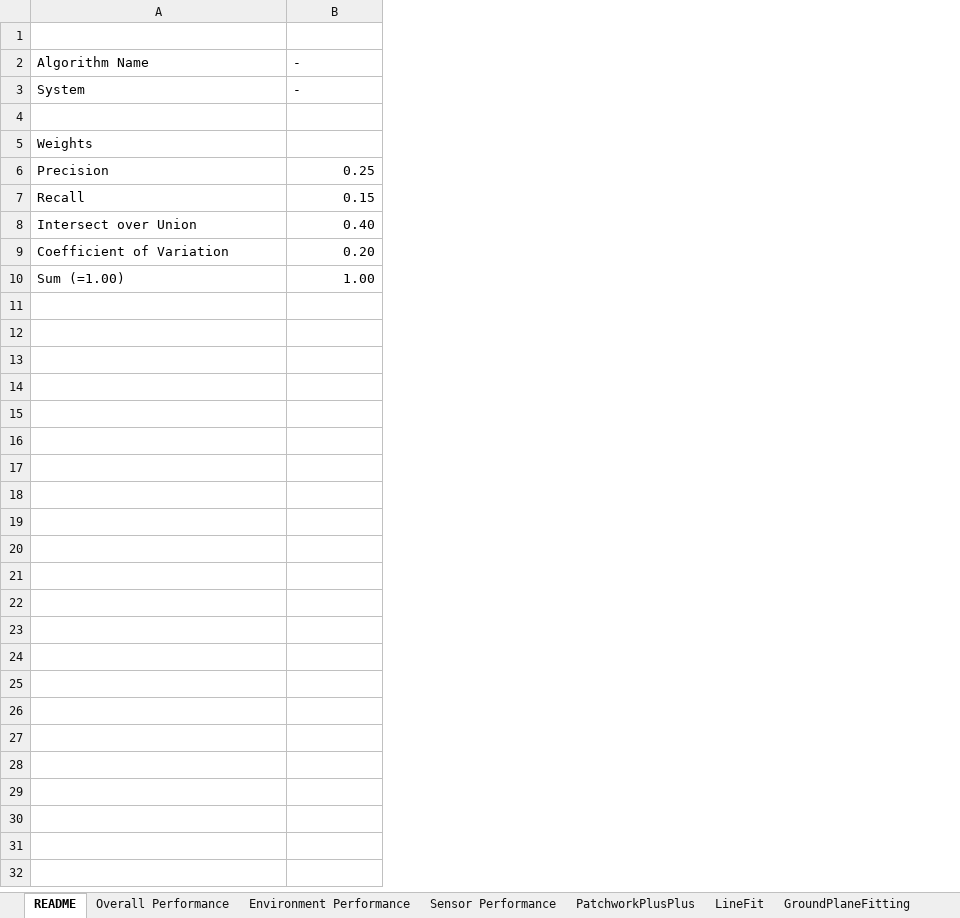
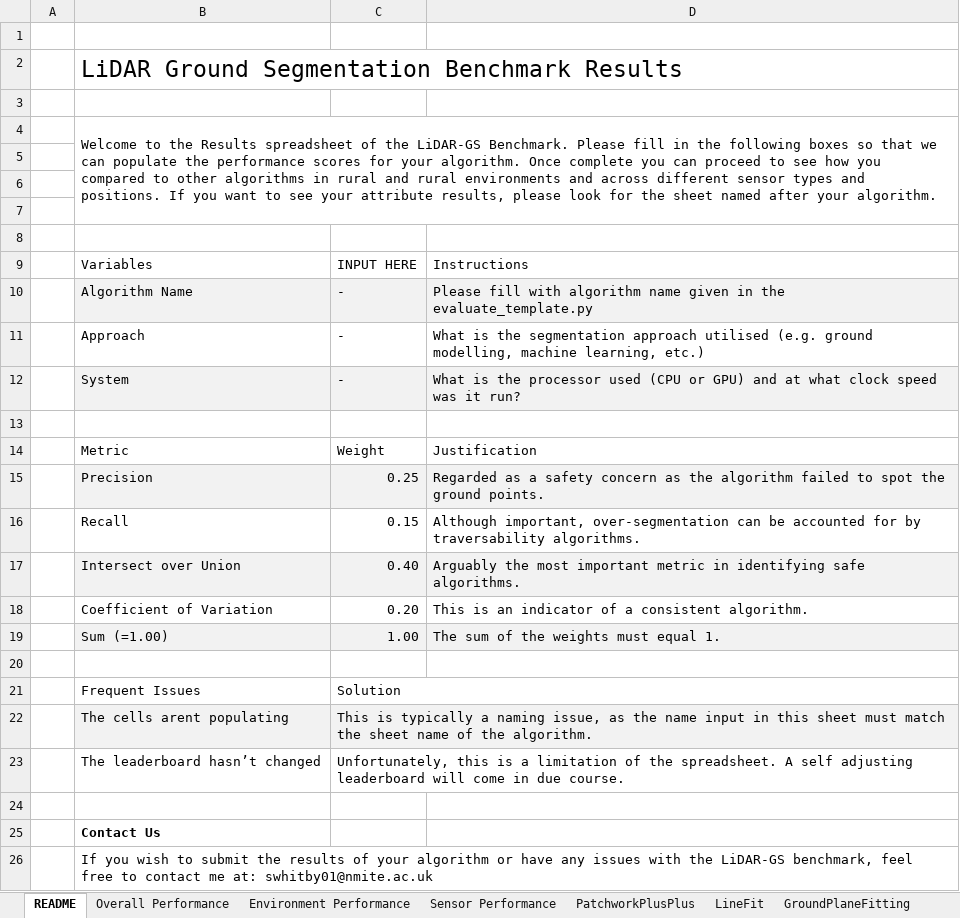
Before and after one commit to SamuelWhitby/LiDAR-GS-Benchmark, an Excel workbook: results.xlsx, sheet README, drawn as a sheet; values as stored, in another font and other column widths than the file's, no borders; removed rows and columns are numbered as before the commit, all else as after; the diff names each change by its address in the sheet, - before the commit and + after, or states it on an @@ line.

Commit message:
README and Results update done by Samuel Whitby

```diff
--- a/results.xlsx (sheet README)
+++ b/results.xlsx (sheet README)
+column A, empty
+column D, row 10: Please fill with algorithm name given in the evaluate_template.py; row 12: What is the processor used (CPU or GPU) and at what clock speed was it run?; rows 15-19: Regarded as a safety concern as the algorithm failed to spot the ground points. | Although important, over-segmentation can be accounted for by traversability algorithms. | Arguably the most important metric in identifying safe algorithms. | This is an indicator of a consistent algorithm. | The sum of the weights must equal 1.
+row 2:  | LiDAR Ground Segmentation Benchmark Results
+row 3: (empty)
+row 4:  | Welcome to the Results spreadsheet of the LiDAR-GS Benchmark. Please fill in the following boxes so that we can populate the performance scores for your algorithm. Once complete you can proceed to see how you compared to other algorithms in rural and rural environments and across different sensor types and positions. If you want to see your attribute results, please look for the sheet named after your algorithm.
+row 5: (empty)
+row 6: (empty)
+row 7: (empty)
+row 8: (empty)
+row 9:  | Variables | INPUT HERE | Instructions
-B10:C10 fill: none
+B10:C10 fill: #F2F2F2
+row 11:  | Approach | - | What is the segmentation approach utilised (e.g. ground modelling, machine learning, etc.)
-B12:C12 fill: none
+B12:C12 fill: #F2F2F2
-row 5: Weights
+row 14:  | Metric | Weight | Justification
-B15:C15 fill: none
+B15:C15 fill: #F2F2F2
-B17:C17 fill: none
+B17:C17 fill: #F2F2F2
-B19:C19 fill: none
+B19:C19 fill: #F2F2F2
+row 20: (empty)
+row 21:  | Frequent Issues | Solution
+row 22:  | The cells arent populating | This is typically a naming issue, as the name input in this sheet must match the sheet name of the algorithm.
+row 23:  | The leaderboard hasn’t changed | Unfortunately, this is a limitation of the spreadsheet. A self adjusting leaderboard will come in due course.
+row 24: (empty)
+row 25:  | Contact Us
+row 26:  | If you wish to submit the results of your algorithm or have any issues with the LiDAR-GS benchmark, feel free to contact me at: swhitby01@nmite.ac.uk
```
Also changed, not shown: sheet Overall Performance, sheet Sensor Performance, sheet Environment Performance, formulas that keep their value, 3 other files.
